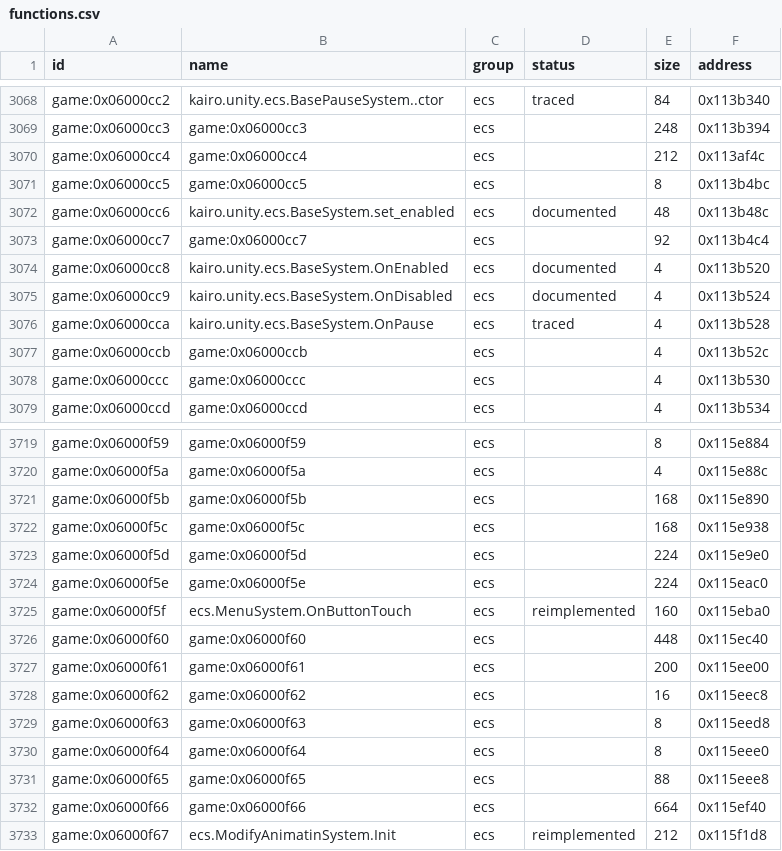
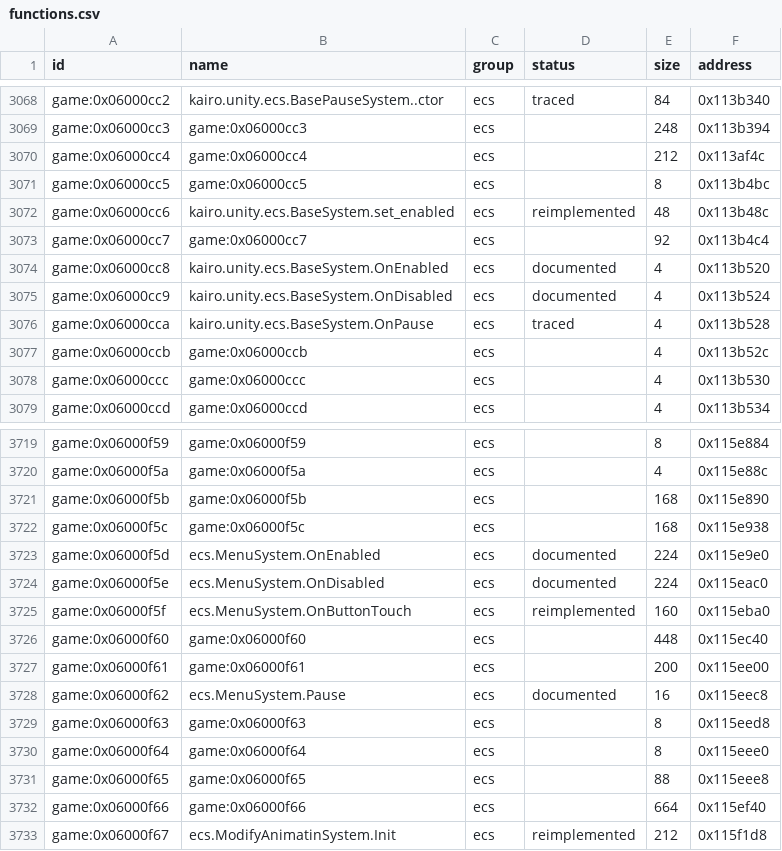
Before and after one commit to Tim-campy/magicians-saga-port, a CSV file: re/functions.csv, drawn as a sheet; only a part is shown, gaps mark what is left out.

Commit message:
port(mission): bind native pause and explicit retreat

```diff
--- a/re/functions.csv
+++ b/re/functions.csv
@@ -3071,3 +3071,3 @@ game:0x06000cc4,game:0x06000cc4,ecs,,212,0x113af4c
 game:0x06000cc5,game:0x06000cc5,ecs,,8,0x113b4bc
-game:0x06000cc6,kairo.unity.ecs.BaseSystem.set_enabled,ecs,documented,48,0x113b48c
+game:0x06000cc6,kairo.unity.ecs.BaseSystem.set_enabled,ecs,reimplemented,48,0x113b48c
 game:0x06000cc7,game:0x06000cc7,ecs,,92,0x113b4c4
@@ -3722,4 +3722,4 @@ game:0x06000f5b,game:0x06000f5b,ecs,,168,0x115e890
 game:0x06000f5c,game:0x06000f5c,ecs,,168,0x115e938
-game:0x06000f5d,game:0x06000f5d,ecs,,224,0x115e9e0
-game:0x06000f5e,game:0x06000f5e,ecs,,224,0x115eac0
+game:0x06000f5d,ecs.MenuSystem.OnEnabled,ecs,documented,224,0x115e9e0
+game:0x06000f5e,ecs.MenuSystem.OnDisabled,ecs,documented,224,0x115eac0
 game:0x06000f5f,ecs.MenuSystem.OnButtonTouch,ecs,reimplemented,160,0x115eba0
@@ -3727,3 +3727,3 @@ game:0x06000f60,game:0x06000f60,ecs,,448,0x115ec40
 game:0x06000f61,game:0x06000f61,ecs,,200,0x115ee00
-game:0x06000f62,game:0x06000f62,ecs,,16,0x115eec8
+game:0x06000f62,ecs.MenuSystem.Pause,ecs,documented,16,0x115eec8
 game:0x06000f63,game:0x06000f63,ecs,,8,0x115eed8
```
Also changed, not shown: re/status/ecs.tsv, 19 other files.
